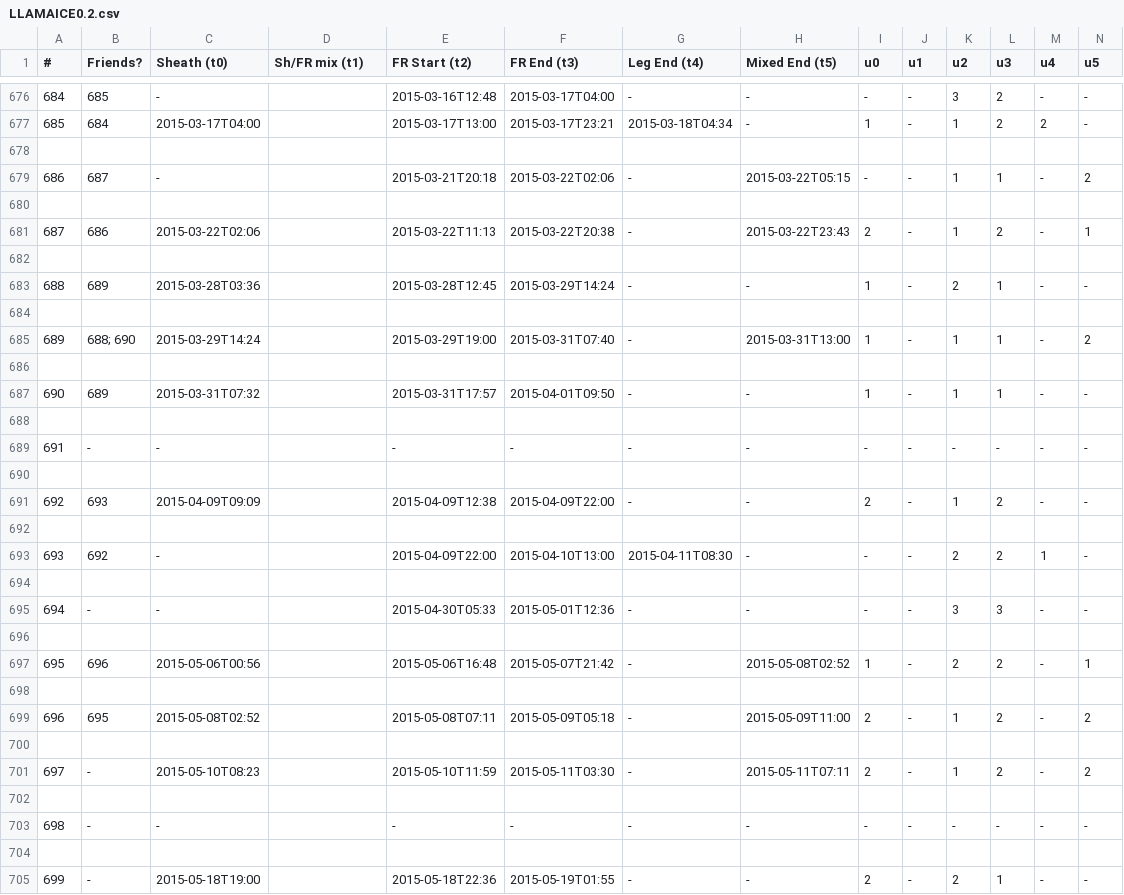
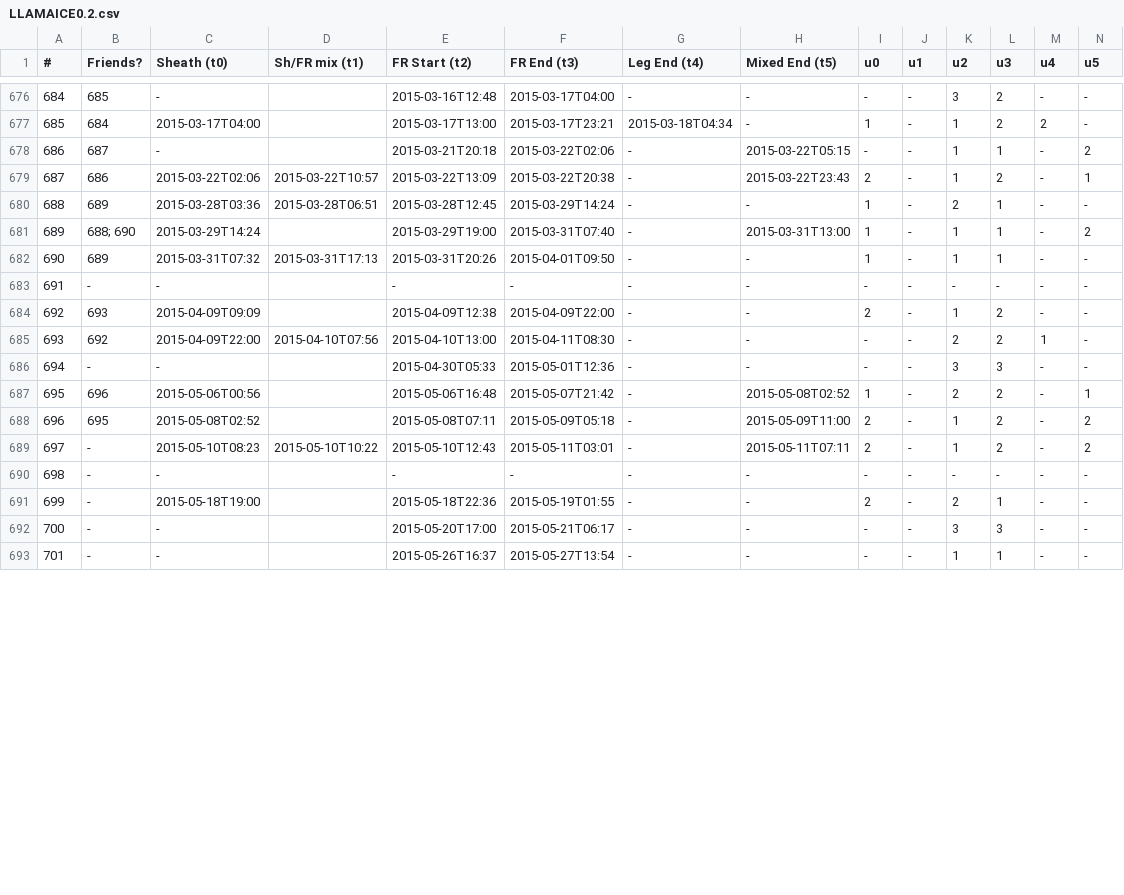
Before and after one commit to ckay314/LLAMAICE, a CSV file: LLAMAICE0.2.csv, drawn as a sheet; only a part is shown, gaps mark what is left out; the shorter side is filled out with more unchanged rows; removed rows and columns are numbered as before the commit, all else as after; rows hold the shown columns only; the diff covers the shown part only; the diff names each change by its address in the sheet, - before the commit and + after, or states it on an @@ line.

```diff
--- a/LLAMAICE0.2.csv
+++ b/LLAMAICE0.2.csv
-row 678: (empty)
-row 680: (empty)
-D679 (Sh/FR mix (t1)): (empty)
+D679 (Sh/FR mix (t1)): 2015-03-22T10:57
-E679 (FR Start (t2)): 2015-03-22T11:13
+E679 (FR Start (t2)): 2015-03-22T13:09
-row 682: (empty)
-D680 (Sh/FR mix (t1)): (empty)
+D680 (Sh/FR mix (t1)): 2015-03-28T06:51
-row 684: (empty)
-row 686: (empty)
-D682 (Sh/FR mix (t1)): (empty)
+D682 (Sh/FR mix (t1)): 2015-03-31T17:13
-E682 (FR Start (t2)): 2015-03-31T17:57
+E682 (FR Start (t2)): 2015-03-31T20:26
-row 688: (empty)
-row 690: (empty)
-row 692: (empty)
-C685 (Sheath (t0)): -
+C685 (Sheath (t0)): 2015-04-09T22:00
-D685 (Sh/FR mix (t1)): (empty)
+D685 (Sh/FR mix (t1)): 2015-04-10T07:56
-E685 (FR Start (t2)): 2015-04-09T22:00
+E685 (FR Start (t2)): 2015-04-10T13:00
-F685 (FR End (t3)): 2015-04-10T13:00
+F685 (FR End (t3)): 2015-04-11T08:30
-G685 (Leg End (t4)): 2015-04-11T08:30
+G685 (Leg End (t4)): -
-row 694: (empty)
-row 696: (empty)
-row 698: (empty)
-row 700: (empty)
-D689 (Sh/FR mix (t1)): (empty)
+D689 (Sh/FR mix (t1)): 2015-05-10T10:22
-E689 (FR Start (t2)): 2015-05-10T11:59
+E689 (FR Start (t2)): 2015-05-10T12:43
-F689 (FR End (t3)): 2015-05-11T03:30
+F689 (FR End (t3)): 2015-05-11T03:01
-row 702: (empty)
-row 704: (empty)
```
Also changed, not shown: 26 added rows, 1 removed row and 24 edited cells elsewhere in this file, 2 other files.
